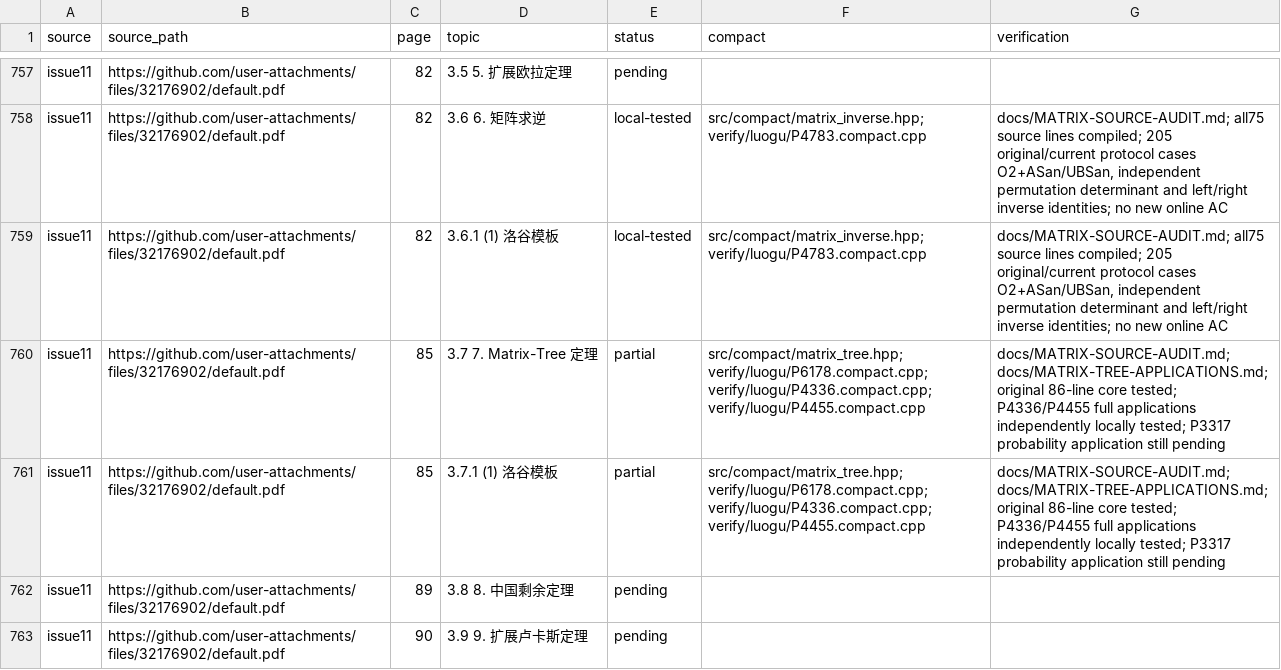
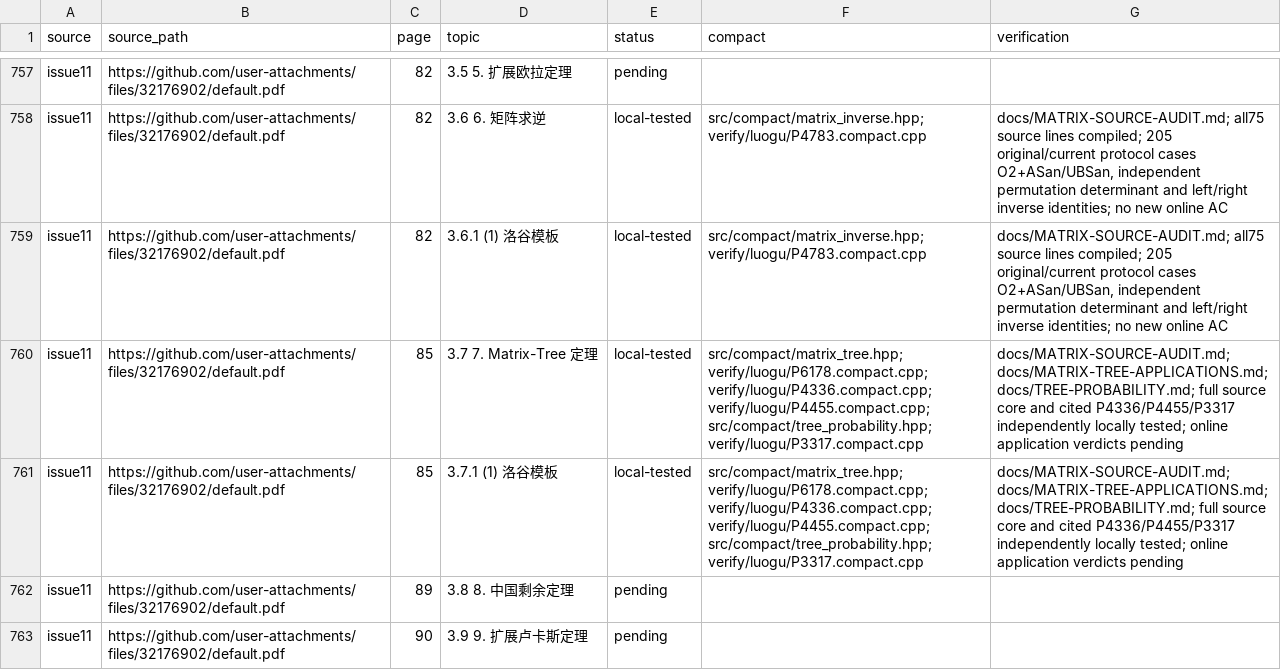
Before and after one commit to gsh20040816/CPCtemplate, a CSV file: docs/coverage.csv, drawn as a sheet; only a part is shown, gaps mark what is left out.

Commit message:
Add probability matrix-tree with mandatory forest contraction

```diff
--- a/docs/coverage.csv
+++ b/docs/coverage.csv
@@ -759,4 +759,4 @@ issue11,https://github.com/user-attachments/files/32176902/default.pdf,82,3.6 6.
 issue11,https://github.com/user-attachments/files/32176902/default.pdf,82,3.6.1 (1) 洛谷模板,local-tested,src/compact/matrix_inverse.hpp; verify/luogu/P4783.compact.cpp,"docs/MATRIX-SOURCE-AUDIT.md; all75 source lines compiled; 205 original/current protocol cases O2+ASan/UBSan, independent permutation determinant and left/right inverse identities; no new online AC"
-issue11,https://github.com/user-attachments/files/32176902/default.pdf,85,3.7 7. Matrix-Tree 定理,partial,src/compact/matrix_tree.hpp; verify/luogu/P6178.compact.cpp; verify/luogu/P4336.compact.cpp; verify/luogu/P4455.compact.cpp,docs/MATRIX-SOURCE-AUDIT.md; docs/MATRIX-TREE-APPLICATIONS.md; original 86-line core tested; P4336/P4455 full applications independently locally tested; P3317 probability application still pending
-issue11,https://github.com/user-attachments/files/32176902/default.pdf,85,3.7.1 (1) 洛谷模板,partial,src/compact/matrix_tree.hpp; verify/luogu/P6178.compact.cpp; verify/luogu/P4336.compact.cpp; verify/luogu/P4455.compact.cpp,docs/MATRIX-SOURCE-AUDIT.md; docs/MATRIX-TREE-APPLICATIONS.md; original 86-line core tested; P4336/P4455 full applications independently locally tested; P3317 probability application still pending
+issue11,https://github.com/user-attachments/files/32176902/default.pdf,85,3.7 7. Matrix-Tree 定理,local-tested,src/compact/matrix_tree.hpp; verify/luogu/P6178.compact.cpp; verify/luogu/P4336.compact.cpp; verify/luogu/P4455.compact.cpp; src/compact/tree_probability.hpp; verify/luogu/P3317.compact.cpp,docs/MATRIX-SOURCE-AUDIT.md; docs/MATRIX-TREE-APPLICATIONS.md; docs/TREE-PROBABILITY.md; full source core and cited P4336/P4455/P3317 independently locally tested; online application verdicts pending
+issue11,https://github.com/user-attachments/files/32176902/default.pdf,85,3.7.1 (1) 洛谷模板,local-tested,src/compact/matrix_tree.hpp; verify/luogu/P6178.compact.cpp; verify/luogu/P4336.compact.cpp; verify/luogu/P4455.compact.cpp; src/compact/tree_probability.hpp; verify/luogu/P3317.compact.cpp,docs/MATRIX-SOURCE-AUDIT.md; docs/MATRIX-TREE-APPLICATIONS.md; docs/TREE-PROBABILITY.md; full source core and cited P4336/P4455/P3317 independently locally tested; online application verdicts pending
 issue11,https://github.com/user-attachments/files/32176902/default.pdf,89,3.8 8. 中国剩余定理,pending,,
```
Also changed, not shown: 35 other files.
